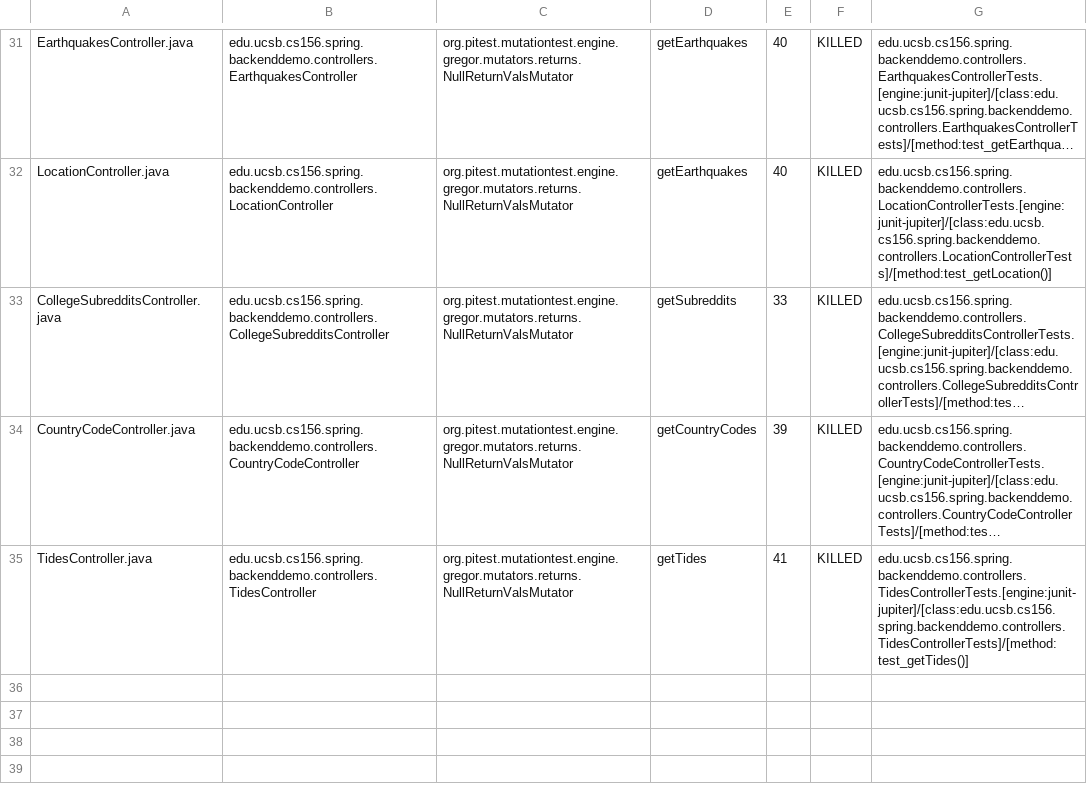
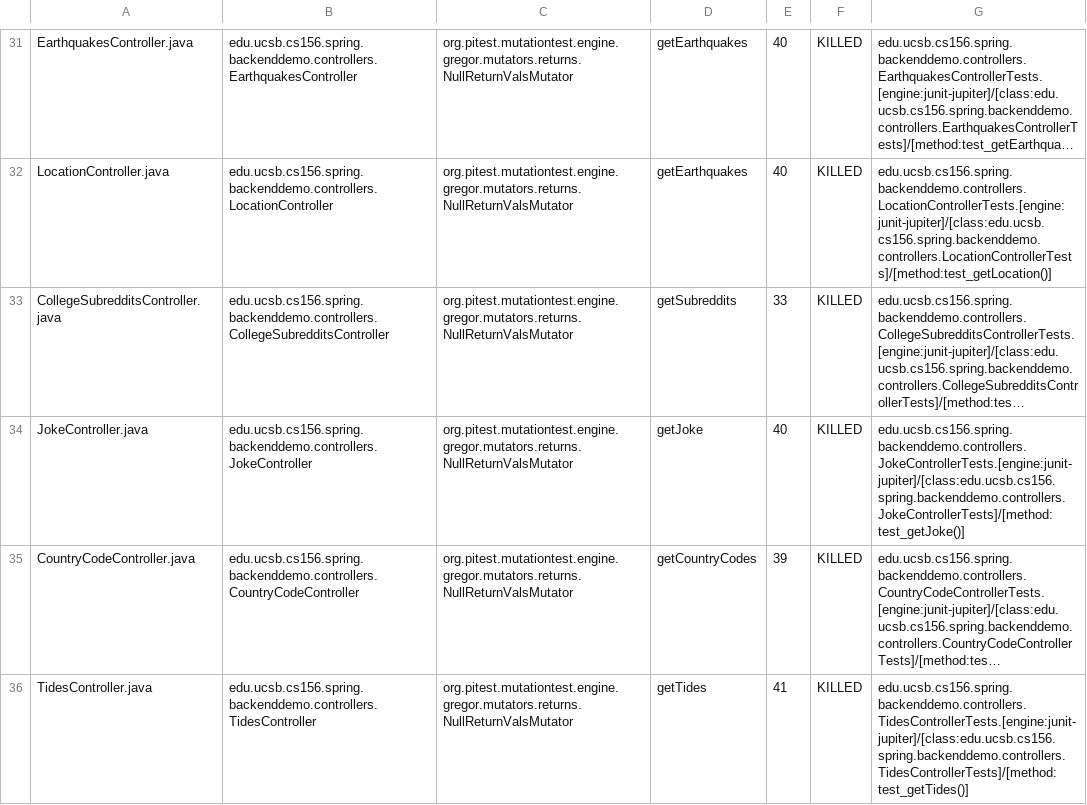
Before and after one commit to ucsb-cs156-s24/team01-s24-4pm-2, a CSV file: pitest/mutations.csv, drawn as a sheet; only a part is shown, gaps mark what is left out; long unchanged cells end in …; the diff names each change by its address in the sheet, - before the commit and + after, or states it on an @@ line.

Commit message:
Deploying to gh-pages from @ ucsb-cs156-s24/team01-s24-4pm-2@8573f49fb2e60d80cf2929dd2a449cda2a0b8a70 🚀

```diff
--- a/pitest/mutations.csv
+++ b/pitest/mutations.csv
+row 34: JokeController.java | edu.ucsb.cs156.spring.backenddemo.controllers.JokeController | org.pitest.mutationtest.engine.gregor.mutators.returns.NullReturnValsMutator | getJoke | 40 | KILLED | edu.ucsb.cs156.spring.backenddemo.controllers.JokeControllerTests.[engine:junit-jupiter]/[class:edu.ucsb.cs156.spring.backenddemo.controllers.JokeControllerTests]/[method:test_getJoke()]
```
Also changed, not shown: 20 other files.
